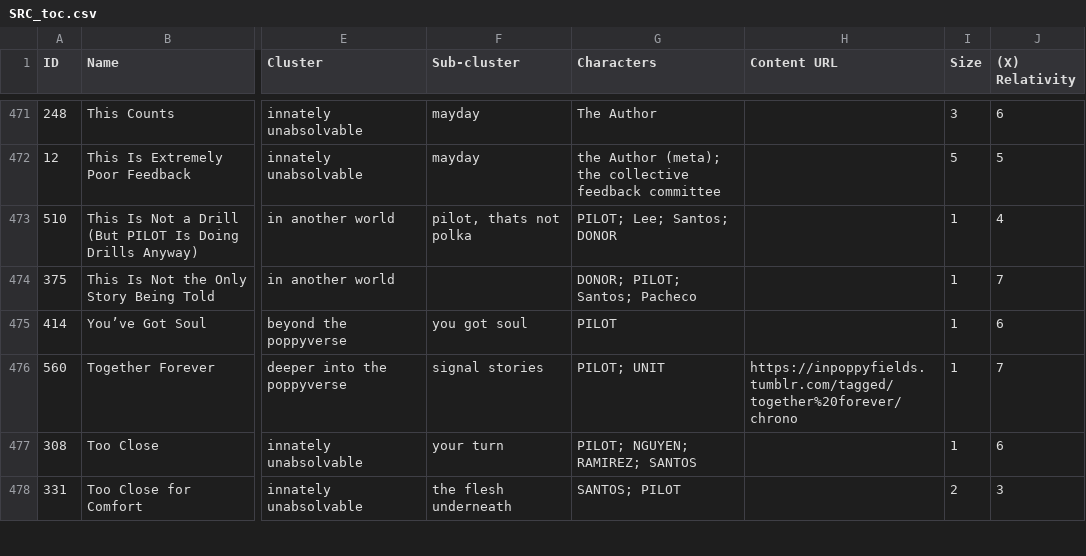
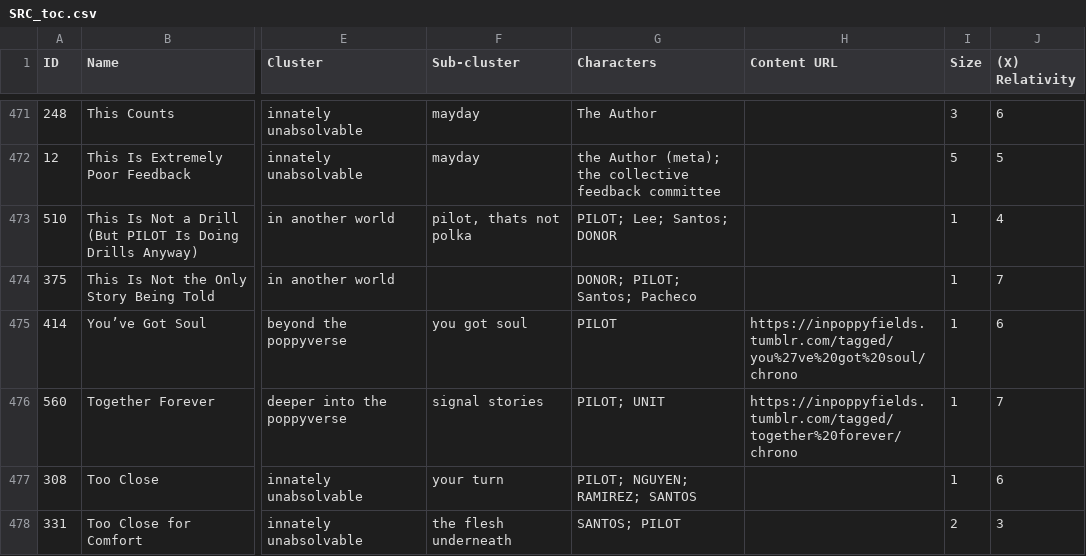
Before and after one commit to ProgrammingInPoppyFields/poppyverse-interactive-map, a CSV file: SRC_toc.csv, drawn as a sheet; only a part is shown, gaps mark what is left out; the diff covers the shown part only; the diff names each change by its address in the sheet, - before the commit and + after, or states it on an @@ line.

Commit message:
Update 6 Content URLs, catalog Shift of the Seasons, rename row 546
URL updates: Lil Roommate, to be hero y's Intro, Lalah's Counterattack,
This May Be Healthier/Interferences, You've Got Soul, A Soul's Guide
to Proper Piloting.

Renamed row 546 from placeholder "[Sheep Milk Latte]" to its actual
current title, "Visits From an Otherworldly Visitor" -- the sheep
milk latte cluster is now 3 rows (Intro / Visits From an Otherworldly
Visitor / Shift of the Seasons) matching the SSD's current structure.

New row: Shift of the Seasons (2 parts) -- a black, red-eyed lamb's
arrival in early autumn played for pure comedy, and her slaughter for
food that winter played completely straight, including an unstated
reincarnation gut-punch (the lamb and the child who unknowingly eats
her were both once UNIT).

```diff
--- a/SRC_toc.csv
+++ b/SRC_toc.csv
-H475 (Content URL): (empty)
+H475 (Content URL): https://inpoppyfields.tumblr.com/tagged/you%27ve%20got%20soul/chrono
```
Also changed, not shown: 1 added row and 6 edited cells elsewhere in this file, 2 other files.
